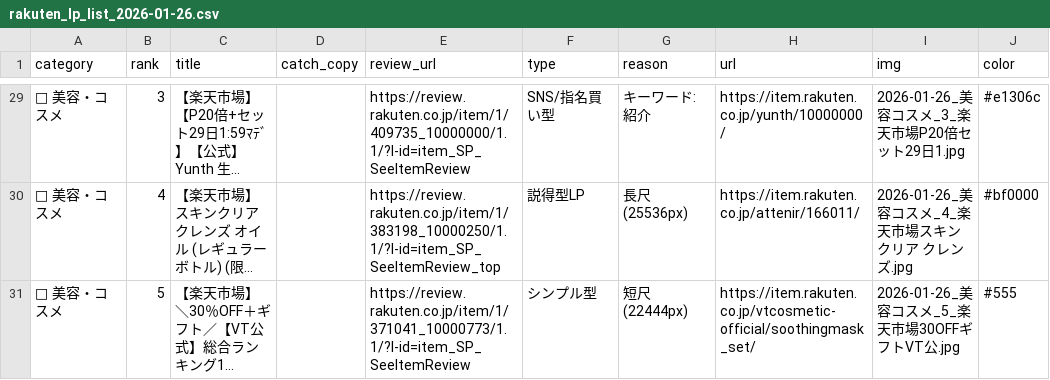
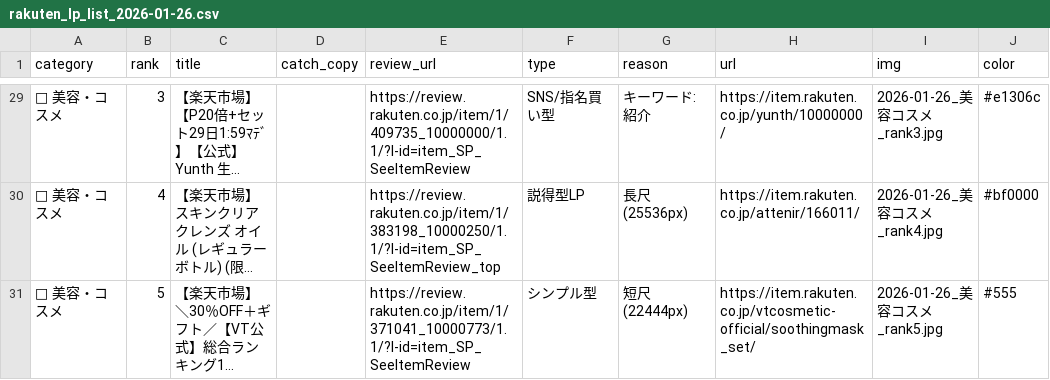
Before and after one commit to hainesun/rakuten_tool_v2, a CSV file: lp_stock/rakuten_lp_list_2026-01-26.csv, drawn as a sheet; only a part is shown, gaps mark what is left out; long unchanged cells end in …; the diff covers the shown part only; the diff names each change by its address in the sheet, - before the commit and + after, or states it on an @@ line.

```diff
--- a/lp_stock/rakuten_lp_list_2026-01-26.csv
+++ b/lp_stock/rakuten_lp_list_2026-01-26.csv
-I29 (img): 2026-01-26_美容コスメ_3_楽天市場P20倍セット29日1.jpg
+I29 (img): 2026-01-26_美容コスメ_rank3.jpg
-I30 (img): 2026-01-26_美容コスメ_4_楽天市場スキンクリア クレンズ.jpg
+I30 (img): 2026-01-26_美容コスメ_rank4.jpg
-I31 (img): 2026-01-26_美容コスメ_5_楽天市場30OFFギフトVT公.jpg
+I31 (img): 2026-01-26_美容コスメ_rank5.jpg
```
Also changed, not shown: 30 edited cells elsewhere in this file, 57 other files.
